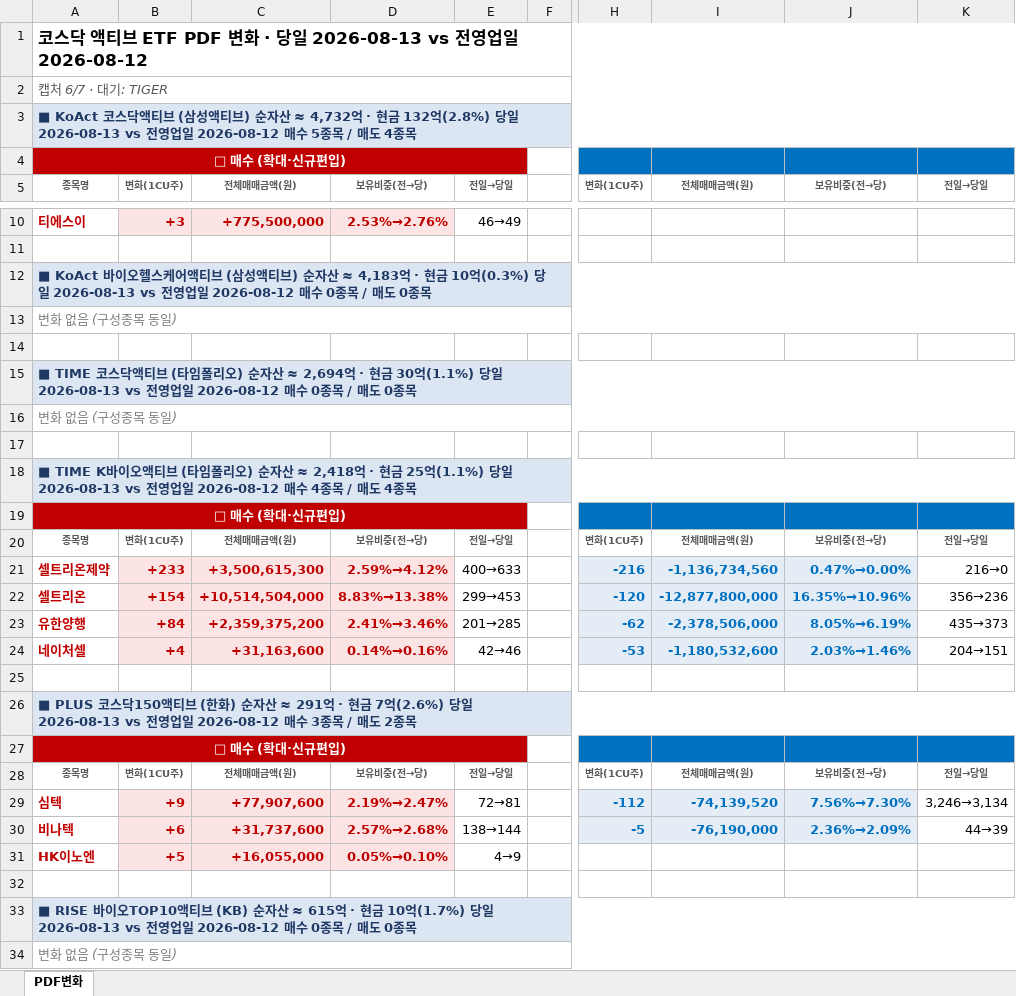
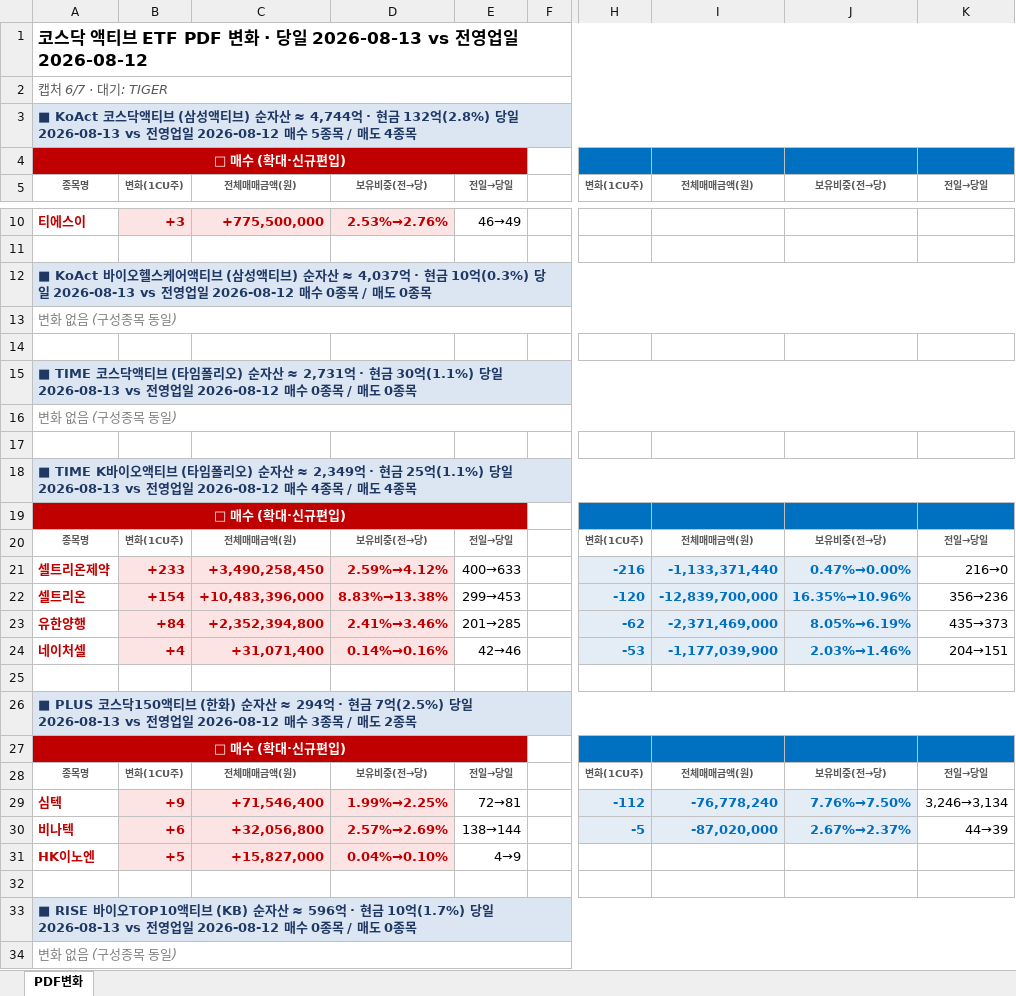
Before and after one commit to unrevr15/etf-reports, an Excel workbook: reports/pdf_change_20260813.xlsx, sheet PDF변화, drawn as a sheet; only a part is shown, gaps mark what is left out; values as stored, in another font and other column widths than the file's, no borders; the diff names each change by its address in the sheet, - before the commit and + after, or states it on an @@ line.

```diff
--- a/reports/pdf_change_20260813.xlsx (sheet PDF변화)
+++ b/reports/pdf_change_20260813.xlsx (sheet PDF변화)
-A3: …자산 ≈ 4,732억 · 현…
+A3: …자산 ≈ 4,744억 · 현…
-A12: …자산 ≈ 4,183억 · 현…
+A12: …자산 ≈ 4,037억 · 현…
-A15: …자산 ≈ 2,694억 · 현…
+A15: …자산 ≈ 2,731억 · 현…
-A18: …자산 ≈ 2,418억 · 현…
+A18: …자산 ≈ 2,349억 · 현…
-C21: +3,500,615,300
+C21: +3,490,258,450
-I21: -1,136,734,560
+I21: -1,133,371,440
-C22: +10,514,504,000
+C22: +10,483,396,000
-I22: -12,877,800,000
+I22: -12,839,700,000
-C23: +2,359,375,200
+C23: +2,352,394,800
-I23: -2,378,506,000
+I23: -2,371,469,000
-C24: +31,163,600
+C24: +31,071,400
-I24: -1,180,532,600
+I24: -1,177,039,900
-A26: …자산 ≈ 291억 · 현금 7억(2.6%) 당일 2026-08-13…
+A26: …자산 ≈ 294억 · 현금 7억(2.5%) 당일 2026-08-13…
-C29: +77,907,600
+C29: +71,546,400
-D29: 2.19%→2.47%
+D29: 1.99%→2.25%
-I29: -74,139,520
+I29: -76,778,240
-J29: 7.56%→7.30%
+J29: 7.76%→7.50%
-C30: +31,737,600
+C30: +32,056,800
-D30: 2.57%→2.68%
+D30: 2.57%→2.69%
-I30: -76,190,000
+I30: -87,020,000
-J30: 2.36%→2.09%
+J30: 2.67%→2.37%
-C31: +16,055,000
+C31: +15,827,000
-D31: 0.05%→0.10%
+D31: 0.04%→0.10%
-A33: …자산 ≈ 615억 · 현…
+A33: …자산 ≈ 596억 · 현…
```
Also changed, not shown: reports/pdf_rolling5_20260813.xlsx, 3 other files.
